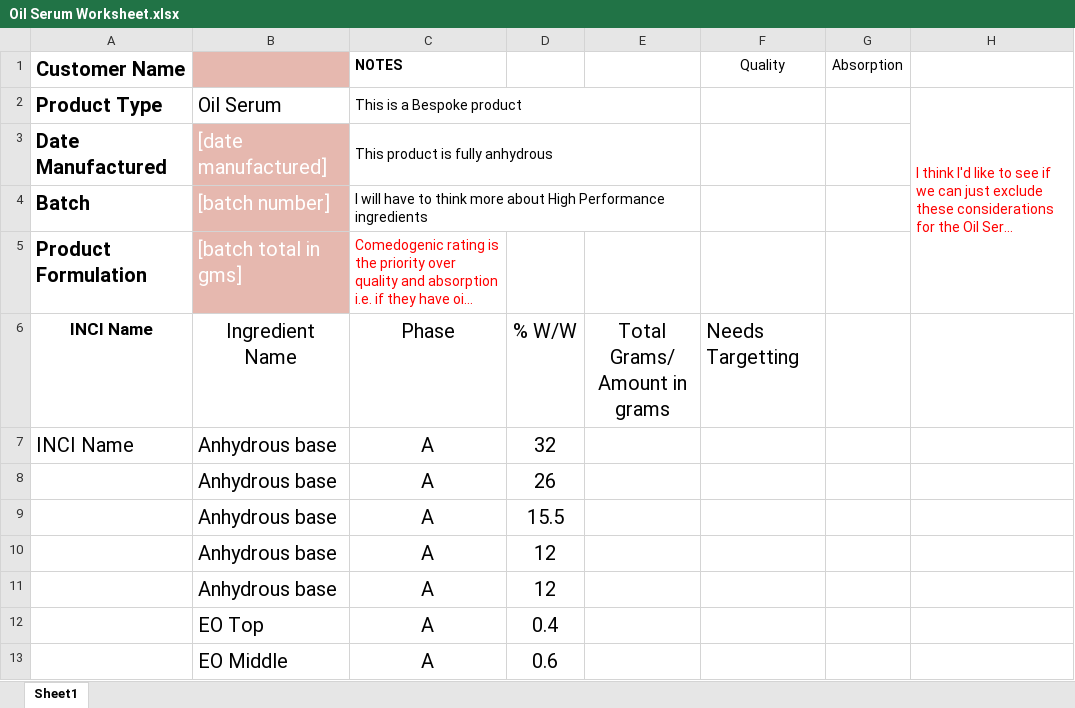
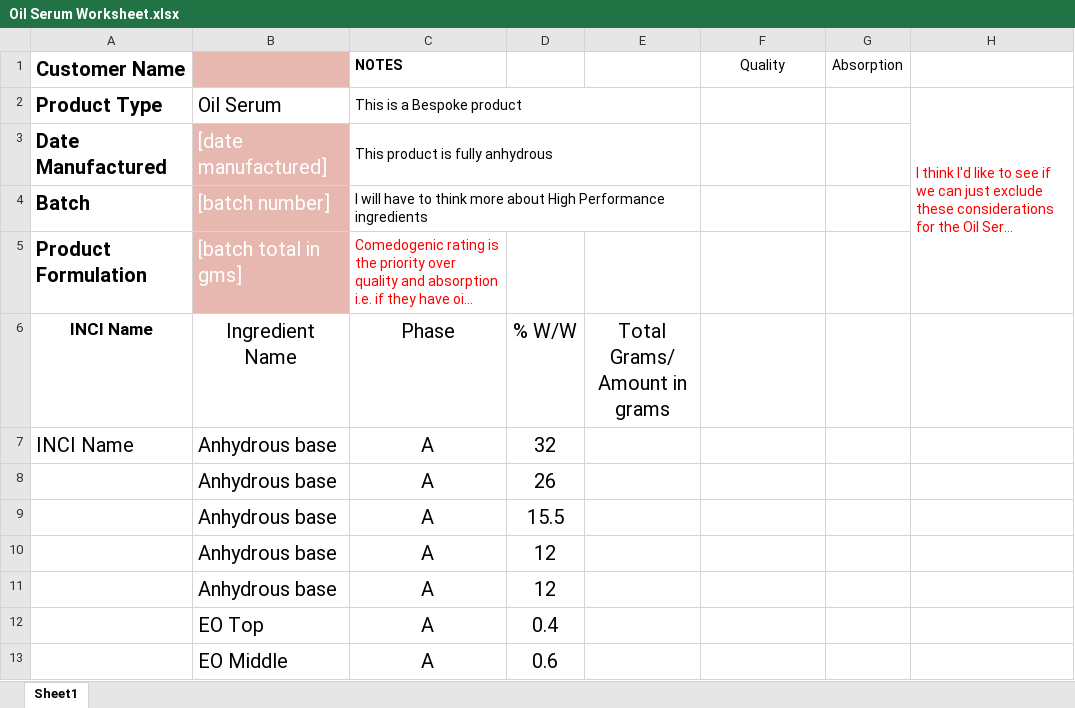
Before and after one commit to anemoiusjerry/auto-ingredient-selector, an Excel workbook: Restored To Eden/Formulation Templates/Oil Serum Worksheet.xlsx, sheet Sheet1, drawn as a sheet; only a part is shown; long unchanged cells end in …; values as stored, in another font and other column widths than the file's, no borders; the diff names each change by its address in the sheet, - before the commit and + after, or states it on an @@ line.

```diff
--- a/Restored To Eden/Formulation Templates/Oil Serum Worksheet.xlsx (sheet Sheet1)
+++ b/Restored To Eden/Formulation Templates/Oil Serum Worksheet.xlsx (sheet Sheet1)
-F6 (Quality): Needs Targetting
+F6 (Quality): (empty)
```
Also changed, not shown: Restored To Eden/Formulation Templates/Night Cream Worksheet.xlsx, 13 other files.
